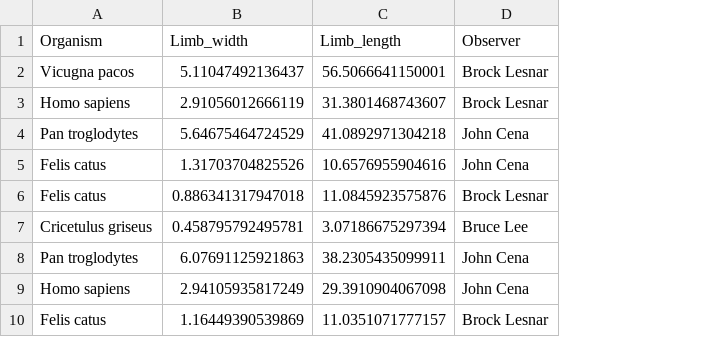
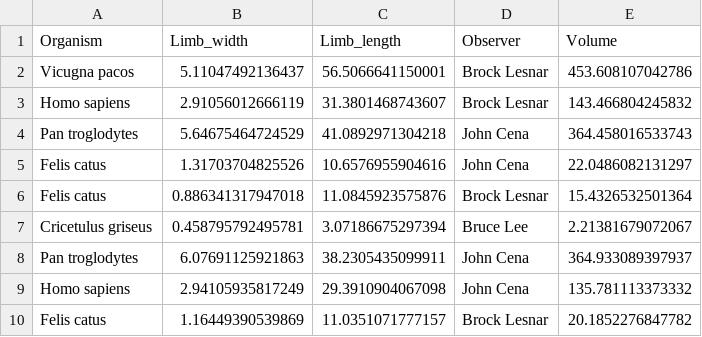
Before and after one commit to mikevqueensu/BIOL432_Assignment1, a CSV file: measurements.csv, drawn as a sheet; only a part is shown; the diff names each change by its address in the sheet, - before the commit and + after, or states it on an @@ line.

```diff
--- a/measurements.csv
+++ b/measurements.csv
+column E (Volume), rows 2-10: 453.608107042786 | 143.466804245832 | 364.458016533743 | 22.0486082131297 | 15.4326532501364 | 2.21381679072067 | 364.933089397937 | 135.781113373332 | 20.1852276847782
```
Also changed, not shown: 2 other files.
